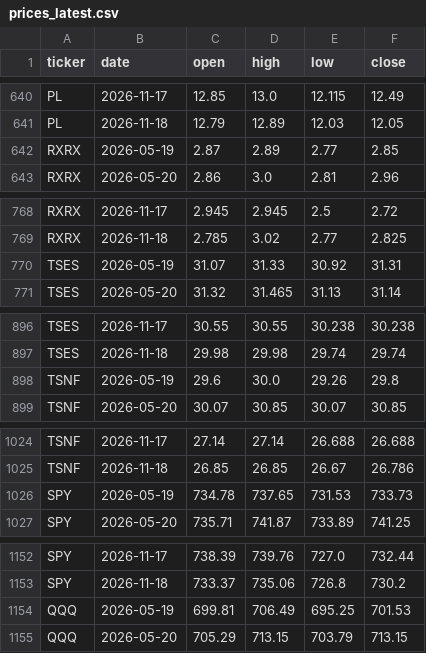
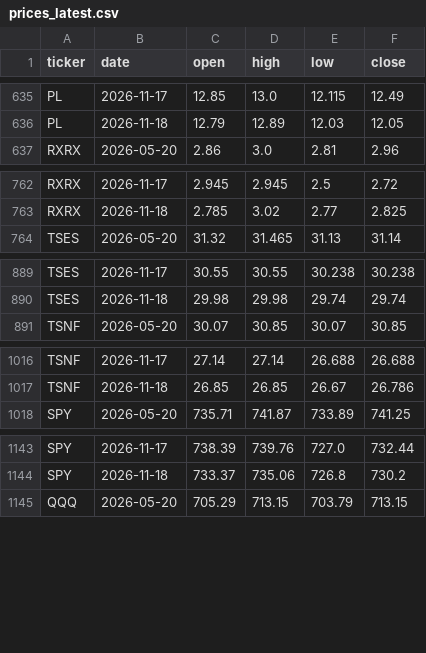
Before and after one commit to MinJoonCho627/petrodollar-dashboard, a CSV file: prices_latest.csv, drawn as a sheet; only a part is shown, gaps mark what is left out; the diff covers the shown part only; the diff names each change by its address in the sheet, - before the commit and + after, or states it on an @@ line.

```diff
--- a/prices_latest.csv
+++ b/prices_latest.csv
-row 642: RXRX | 2026-05-19 | 2.87 | 2.89 | 2.77 | 2.85
-row 770: TSES | 2026-05-19 | 31.07 | 31.33 | 30.92 | 31.31
-row 898: TSNF | 2026-05-19 | 29.6 | 30.0 | 29.26 | 29.8
-row 1026: SPY | 2026-05-19 | 734.78 | 737.65 | 731.53 | 733.73
-row 1154: QQQ | 2026-05-19 | 699.81 | 706.49 | 695.25 | 701.53
```
Also changed, not shown: 5 removed rows elsewhere in this file, 2 other files.
